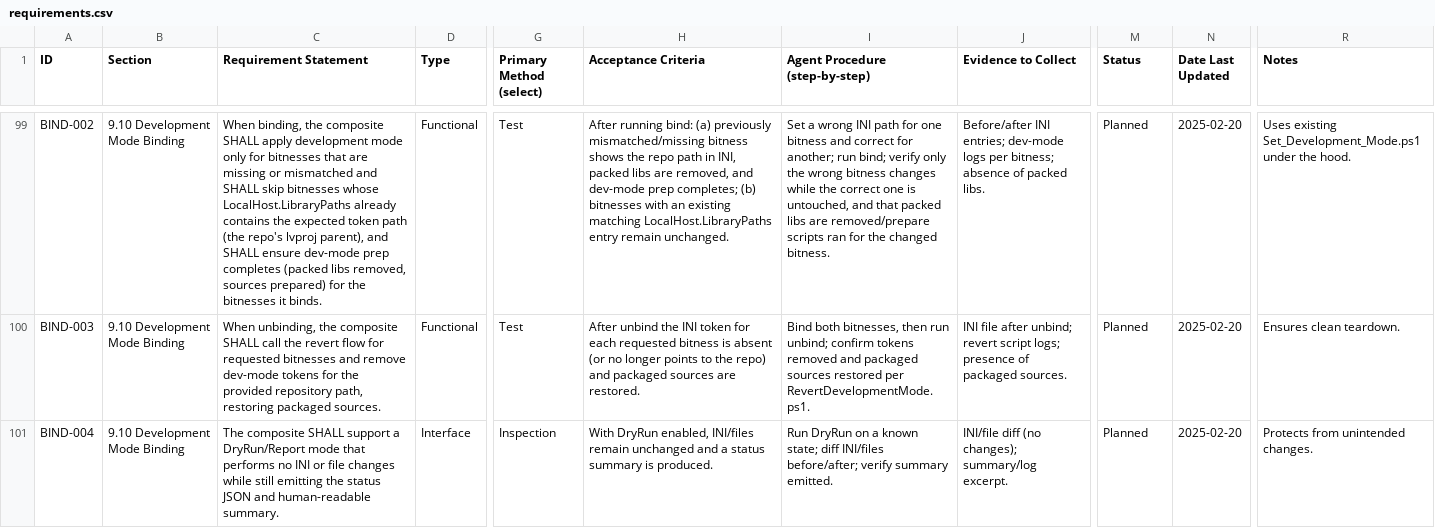
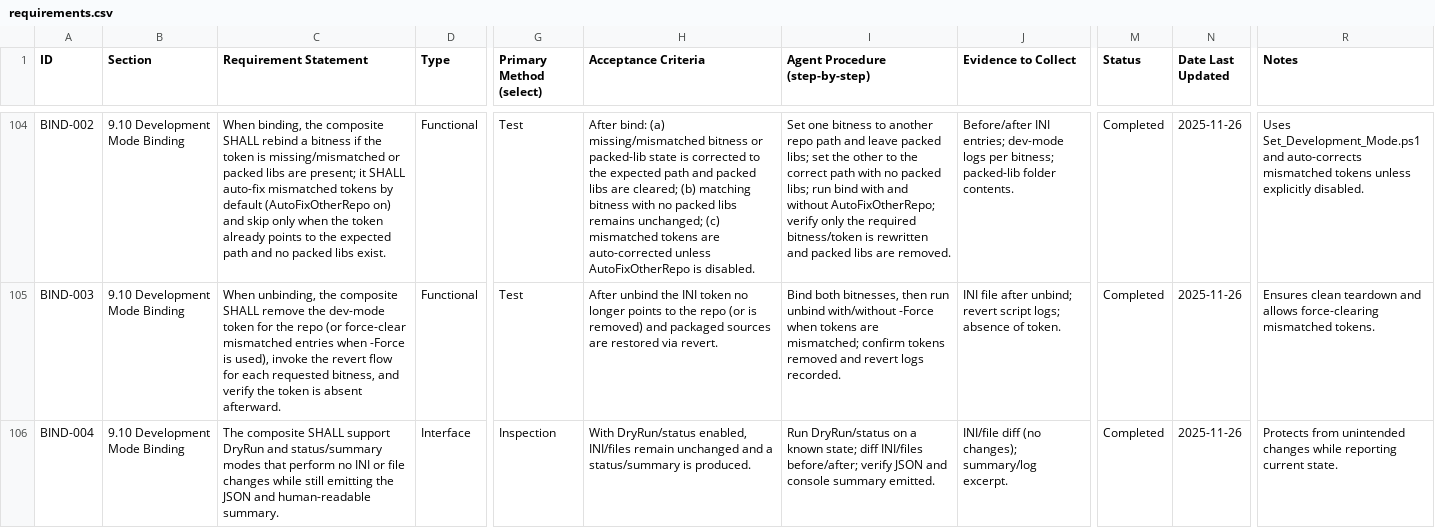
Before and after one commit to ni/labview-icon-editor, a CSV file: docs/requirements/requirements.csv, drawn as a sheet; only a part is shown, gaps mark what is left out; addresses are those after the commit; the diff covers the shown part only; the diff names each change by its address in the sheet, - before the commit and + after, or states it on an @@ line.

```diff
--- a/docs/requirements/requirements.csv
+++ b/docs/requirements/requirements.csv
-C104 (Requirement Statement): …composite SHALL apply development mode only for bitnesses that are missing or mismatched and SHALL skip bitnesses whose LocalHost.LibraryPaths already contains the expected token path (the repo's lvproj parent), and SHALL ensure dev-mode prep completes (packed libs removed, sources prepared) for the bitnesses it binds.
+C104 (Requirement Statement): …composite SHALL rebind a bitness if the token is missing/mismatched or packed libs are present; it SHALL auto-fix mismatched tokens by default (AutoFixOtherRepo on) and skip only when the token already points to the expected path and no packed libs exist.
-H104 (Acceptance Criteria): After running bind: (a) previously mismatched/missing bitness shows the repo path in INI, packed libs are removed, and dev-mode prep completes; (b) bitnesses with an existing matching LocalHost.LibraryPaths entry remain unchanged.
+H104 (Acceptance Criteria): After bind: (a) missing/mismatched bitness or packed-lib state is corrected to the expected path and packed libs are cleared; (b) matching bitness with no packed libs remains unchanged; (c) mismatched tokens are auto-corrected unless AutoFixOtherRepo is disabled.
-I104 (Agent Procedure (step-by-step)): Set a wrong INI path for one bitness and correct for another; run bind; verify only the wrong bitness changes while the correct one is untouched, and that packed libs are removed/prepare scripts ran for the changed bitness.
+I104 (Agent Procedure (step-by-step)): Set one bitness to another repo path and leave packed libs; set the other to the correct path with no packed libs; run bind with and without AutoFixOtherRepo; verify only the required bitness/token is rewritten and packed libs are removed.
-J104 (Evidence to Collect): …per bitness; absence of packed libs.
+J104 (Evidence to Collect): …per bitness; packed-lib folder contents.
-M104:M106 (Status): Planned
+M104:M106 (Status): Completed
-N104:N106 (Date Last Updated): 2025-02-20
+N104:N106 (Date Last Updated): 2025-11-26
-R104 (Notes): Uses existing Set_Development_Mode.ps1 under the hood.
+R104 (Notes): Uses Set_Development_Mode.ps1 and auto-corrects mismatched tokens unless explicitly disabled.
-C105 (Requirement Statement): …composite SHALL call the revert flow for requested bitnesses and remove dev-mode tokens for the provided repository path, restoring packaged sources.
+C105 (Requirement Statement): …composite SHALL remove the dev-mode token for the repo (or force-clear mismatched entries when -Force is used), invoke the revert flow for each requested bitness, and verify the token is absent afterward.
-H105 (Acceptance Criteria): …INI token for each requested bitness is absent (or no longer points to the repo) and packaged sources are restored.
+H105 (Acceptance Criteria): …INI token no longer points to the repo (or is removed) and packaged sources are restored via revert.
-I105 (Agent Procedure (step-by-step)): …then run unbind; confirm tokens removed and packaged sources restored per RevertDevelopmentMode.ps1.
+I105 (Agent Procedure (step-by-step)): …then run unbind with/without -Force when tokens are mismatched; confirm tokens removed and revert logs recorded.
-J105 (Evidence to Collect): …script logs; presence of packaged sources.
+J105 (Evidence to Collect): …script logs; absence of token.
-R105 (Notes): Ensures clean teardown.
+R105 (Notes): Ensures clean teardown and allows force-clearing mismatched tokens.
-C106 (Requirement Statement): …SHALL support a DryRun/Report mode that performs no INI or file changes while still emitting the status JSON and…
+C106 (Requirement Statement): …SHALL support DryRun and status/summary modes that perform no INI or file changes while still emitting the JSON and…
-H106 (Acceptance Criteria): With DryRun enabled, INI/files remain unchanged and a status summary is produced.
+H106 (Acceptance Criteria): With DryRun/status enabled, INI/files remain unchanged and a status/summary is produced.
-I106 (Agent Procedure (step-by-step)): Run DryRun on a known state; diff INI/files before/after; verify summary emitted.
+I106 (Agent Procedure (step-by-step)): Run DryRun/status on a known state; diff INI/files before/after; verify JSON and console summary emitted.
-R106 (Notes): …from unintended changes.
+R106 (Notes): …from unintended changes while reporting current state.
```
Also changed, not shown: 7 added rows and 51 edited cells elsewhere in this file.
